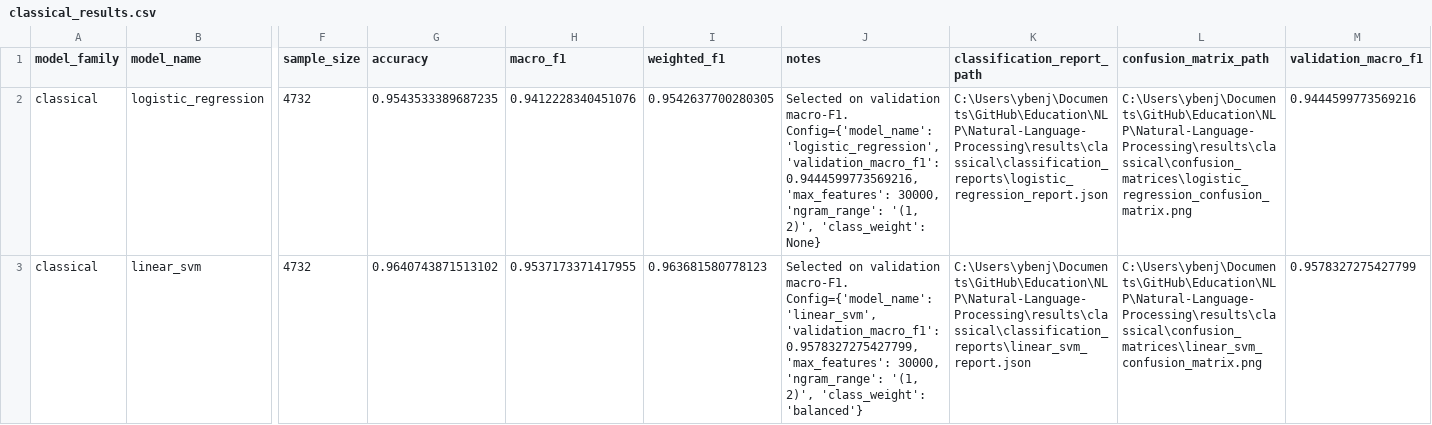
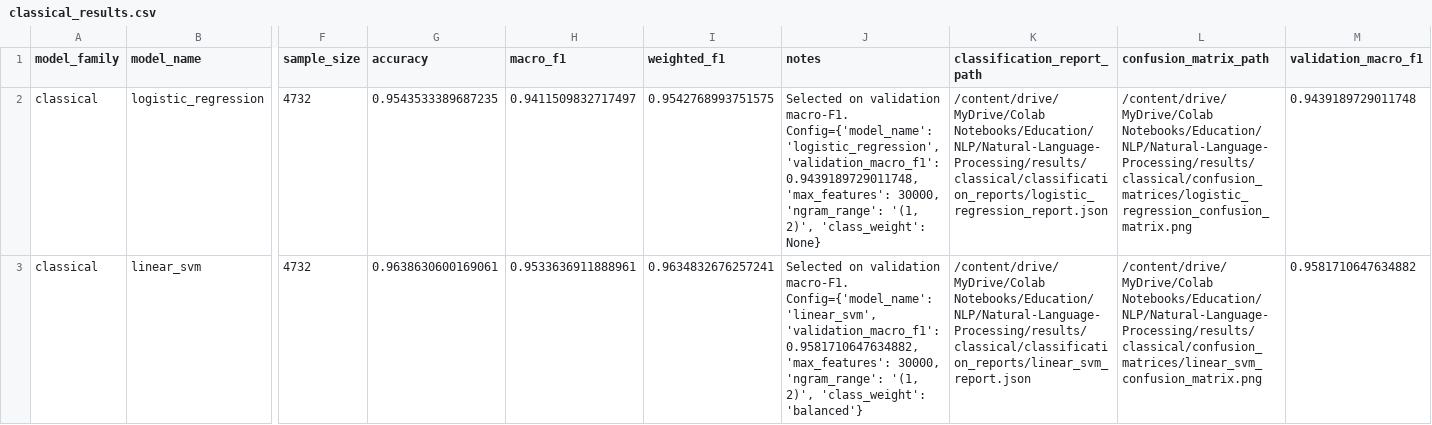
Before and after one commit to YBenjaminPCondori/Natural-Language-Processing, a CSV file: results/classical/classical_results.csv, drawn as a sheet; only a part is shown, gaps mark what is left out; the diff covers the shown part only; the diff names each change by its address in the sheet, - before the commit and + after, or states it on an @@ line.

```diff
--- a/results/classical/classical_results.csv
+++ b/results/classical/classical_results.csv
-H2 (macro_f1): 0.9412228340451076
+H2 (macro_f1): 0.9411509832717497
-I2 (weighted_f1): 0.9542637700280305
+I2 (weighted_f1): 0.9542768993751575
-J2 (notes): …'logistic_regression', 'validation_macro_f1': 0.9444599773569216, 'max_features': 30000,…
+J2 (notes): …'logistic_regression', 'validation_macro_f1': 0.9439189729011748, 'max_features': 30000,…
-K2 (classification_report_path): C:\Users\ybenj\Documents\GitHub\Education\NLP\Natural-Language-Processing\results\classical\classification_reports\logistic_regression_report.json
+K2 (classification_report_path): /content/drive/MyDrive/Colab Notebooks/Education/NLP/Natural-Language-Processing/results/classical/classification_reports/logistic_regression_report.json
-L2 (confusion_matrix_path): C:\Users\ybenj\Documents\GitHub\Education\NLP\Natural-Language-Processing\results\classical\confusion_matrices\logistic_regression_confusion_matrix.png
+L2 (confusion_matrix_path): /content/drive/MyDrive/Colab Notebooks/Education/NLP/Natural-Language-Processing/results/classical/confusion_matrices/logistic_regression_confusion_matrix.png
-M2 (validation_macro_f1): 0.9444599773569216
+M2 (validation_macro_f1): 0.9439189729011748
-G3 (accuracy): 0.9640743871513102
+G3 (accuracy): 0.9638630600169061
-H3 (macro_f1): 0.9537173371417955
+H3 (macro_f1): 0.9533636911888961
-I3 (weighted_f1): 0.963681580778123
+I3 (weighted_f1): 0.9634832676257241
-J3 (notes): …'linear_svm', 'validation_macro_f1': 0.9578327275427799, 'max_features': 30000,…
+J3 (notes): …'linear_svm', 'validation_macro_f1': 0.9581710647634882, 'max_features': 30000,…
-K3 (classification_report_path): C:\Users\ybenj\Documents\GitHub\Education\NLP\Natural-Language-Processing\results\classical\classification_reports\linear_svm_report.json
+K3 (classification_report_path): /content/drive/MyDrive/Colab Notebooks/Education/NLP/Natural-Language-Processing/results/classical/classification_reports/linear_svm_report.json
-L3 (confusion_matrix_path): C:\Users\ybenj\Documents\GitHub\Education\NLP\Natural-Language-Processing\results\classical\confusion_matrices\linear_svm_confusion_matrix.png
+L3 (confusion_matrix_path): /content/drive/MyDrive/Colab Notebooks/Education/NLP/Natural-Language-Processing/results/classical/confusion_matrices/linear_svm_confusion_matrix.png
-M3 (validation_macro_f1): 0.9578327275427799
+M3 (validation_macro_f1): 0.9581710647634882
```
Also changed, not shown: 7 edited cells elsewhere in this file, outputs/confusion_pairs.csv, outputs/main_results.csv, 50 other files.
